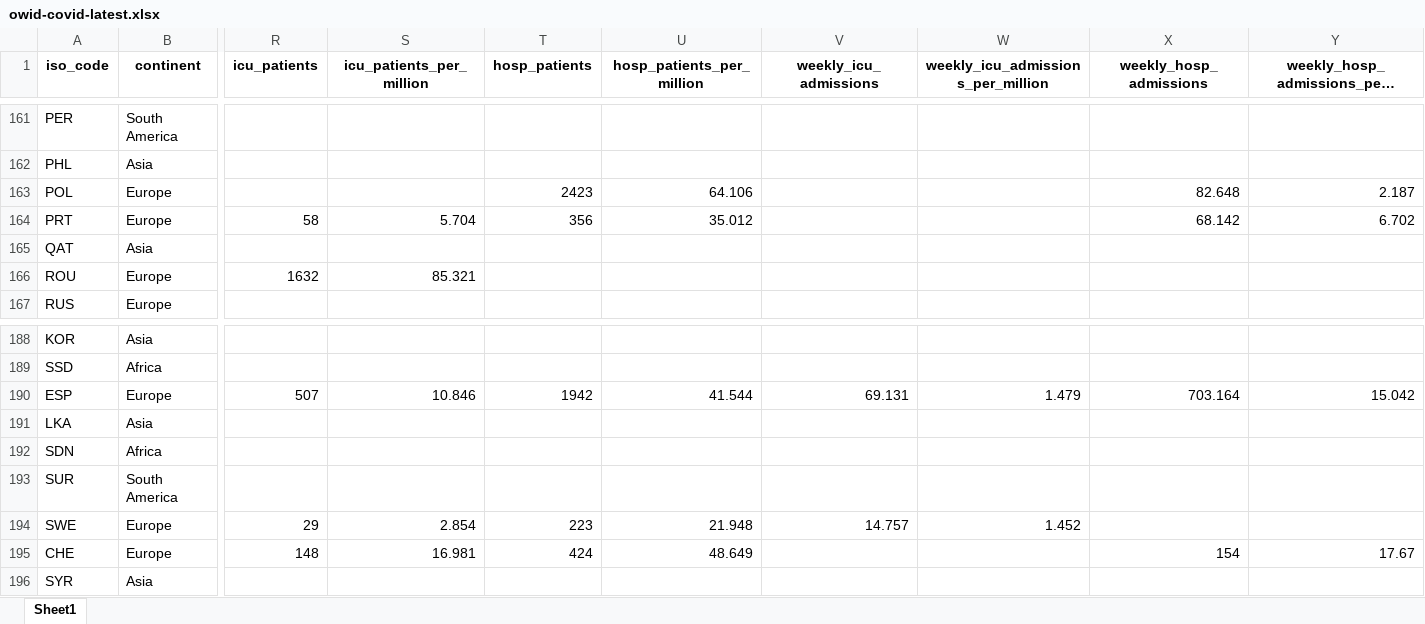
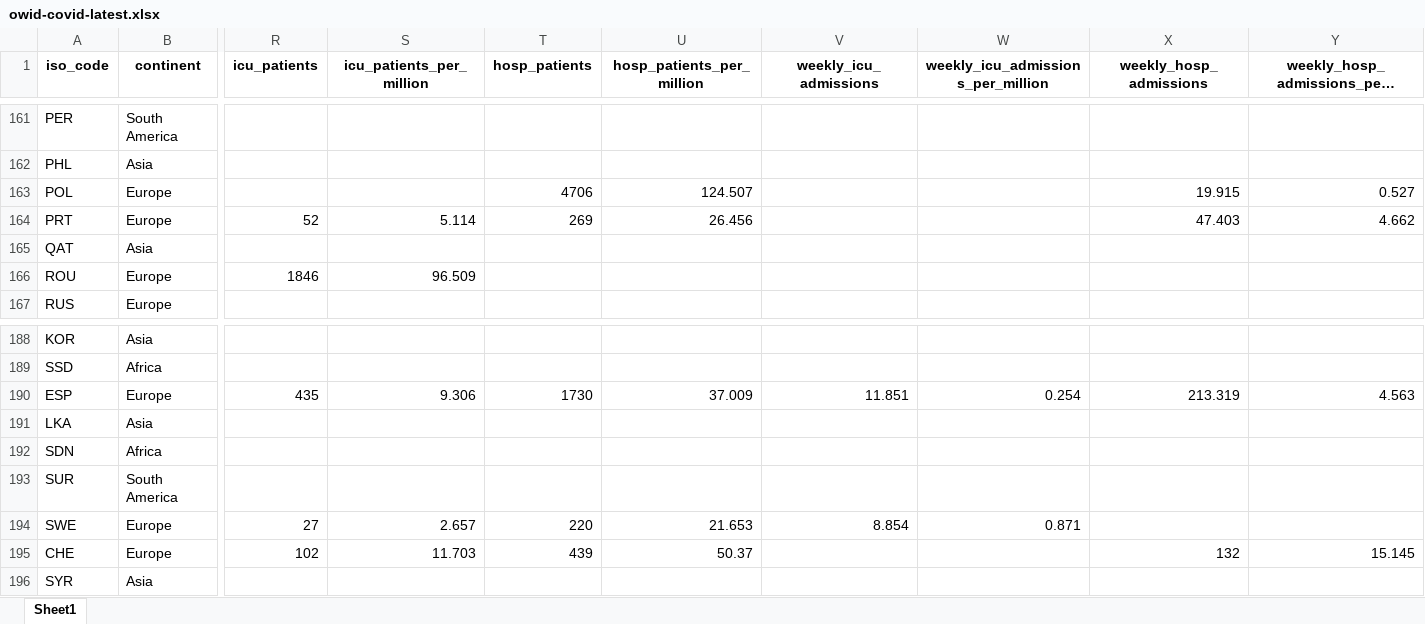
Before and after one commit to upamapsb/Upama, an Excel workbook: public/data/latest/owid-covid-latest.xlsx, sheet Sheet1, drawn as a sheet; only a part is shown, gaps mark what is left out; long unchanged cells end in …; values as stored, in another font and other column widths than the file's, no borders; the diff covers the shown part only; the diff names each change by its address in the sheet, - before the commit and + after, or states it on an @@ line.

```diff
--- a/public/data/latest/owid-covid-latest.xlsx (sheet Sheet1)
+++ b/public/data/latest/owid-covid-latest.xlsx (sheet Sheet1)
-T163 (hosp_patients): 2423
+T163 (hosp_patients): 4706
-U163 (hosp_patients_per_million): 64.106
+U163 (hosp_patients_per_million): 124.507
-X163 (weekly_hosp_admissions): 82.648
+X163 (weekly_hosp_admissions): 19.915
-Y163: 2.187
+Y163: 0.527
-R164 (icu_patients): 58
+R164 (icu_patients): 52
-S164 (icu_patients_per_million): 5.704
+S164 (icu_patients_per_million): 5.114
-T164 (hosp_patients): 356
+T164 (hosp_patients): 269
-U164 (hosp_patients_per_million): 35.012
+U164 (hosp_patients_per_million): 26.456
-X164 (weekly_hosp_admissions): 68.142
+X164 (weekly_hosp_admissions): 47.403
-Y164: 6.702
+Y164: 4.662
-R166 (icu_patients): 1632
+R166 (icu_patients): 1846
-S166 (icu_patients_per_million): 85.321
+S166 (icu_patients_per_million): 96.509
-R190 (icu_patients): 507
+R190 (icu_patients): 435
-S190 (icu_patients_per_million): 10.846
+S190 (icu_patients_per_million): 9.306
-T190 (hosp_patients): 1942
+T190 (hosp_patients): 1730
-U190 (hosp_patients_per_million): 41.544
+U190 (hosp_patients_per_million): 37.009
-V190 (weekly_icu_admissions): 69.131
+V190 (weekly_icu_admissions): 11.851
-W190: 1.479
+W190: 0.254
-X190 (weekly_hosp_admissions): 703.164
+X190 (weekly_hosp_admissions): 213.319
-Y190: 15.042
+Y190: 4.563
-R194 (icu_patients): 29
+R194 (icu_patients): 27
-S194 (icu_patients_per_million): 2.854
+S194 (icu_patients_per_million): 2.657
-T194 (hosp_patients): 223
+T194 (hosp_patients): 220
-U194 (hosp_patients_per_million): 21.948
+U194 (hosp_patients_per_million): 21.653
-V194 (weekly_icu_admissions): 14.757
+V194 (weekly_icu_admissions): 8.854
-W194: 1.452
+W194: 0.871
-R195 (icu_patients): 148
+R195 (icu_patients): 102
-S195 (icu_patients_per_million): 16.981
+S195 (icu_patients_per_million): 11.703
-T195 (hosp_patients): 424
+T195 (hosp_patients): 439
-U195 (hosp_patients_per_million): 48.649
+U195 (hosp_patients_per_million): 50.37
-X195 (weekly_hosp_admissions): 154
+X195 (weekly_hosp_admissions): 132
-Y195: 17.67
+Y195: 15.145
```
Also changed, not shown: 177 edited cells elsewhere in this sheet, 33 other files.
